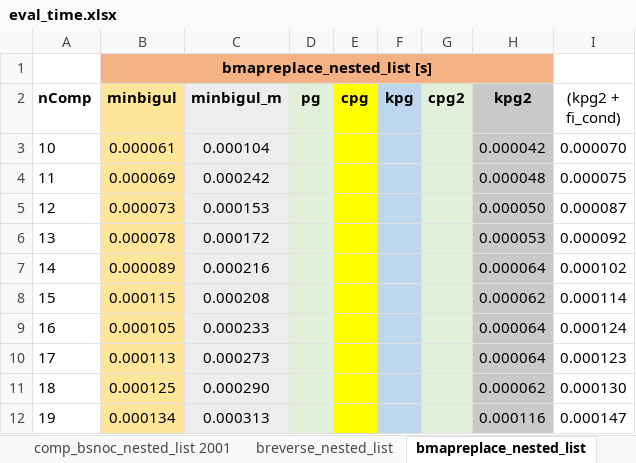
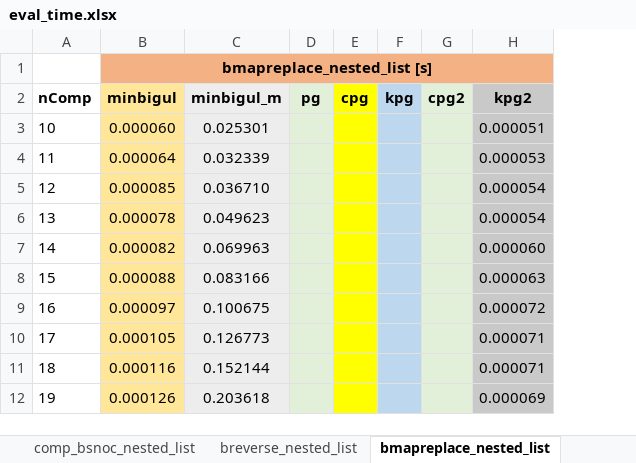
Before and after one commit to k-tsushima/pgs, an Excel workbook: result/eval_time.xlsx, sheet bmapreplace_nested_list, drawn as a sheet; only a part is shown; values as stored, in another font and other column widths than the file's, no borders; the diff covers the shown part only; the diff names each change by its address in the sheet, - before the commit and + after, or states it on an @@ line.

```diff
--- a/result/eval_time.xlsx (sheet bmapreplace_nested_list)
+++ b/result/eval_time.xlsx (sheet bmapreplace_nested_list)
-sheet tab: comp_bsnoc_nested_list 2001
+sheet tab: comp_bsnoc_nested_list
-column I ((kpg2 + fi_cond)), rows 3-12: 0.000070 | 0.000075 | 0.000087 | 0.000092 | 0.000102 | 0.000114 | 0.000124 | 0.000123 | 0.000130 | 0.000147
-B3 (minbigul): 0.000061
+B3 (minbigul): 0.000060
-C3 (minbigul_m): 0.000104
+C3 (minbigul_m): 0.025301
-H3 (kpg2): 0.000042
+H3 (kpg2): 0.000051
-B4 (minbigul): 0.000069
+B4 (minbigul): 0.000064
-C4 (minbigul_m): 0.000242
+C4 (minbigul_m): 0.032339
-H4 (kpg2): 0.000048
+H4 (kpg2): 0.000053
-B5 (minbigul): 0.000073
+B5 (minbigul): 0.000085
-C5 (minbigul_m): 0.000153
+C5 (minbigul_m): 0.036710
-H5 (kpg2): 0.000050
+H5 (kpg2): 0.000054
-C6 (minbigul_m): 0.000172
+C6 (minbigul_m): 0.049623
-H6 (kpg2): 0.000053
+H6 (kpg2): 0.000054
-B7 (minbigul): 0.000089
+B7 (minbigul): 0.000082
-C7 (minbigul_m): 0.000216
+C7 (minbigul_m): 0.069963
-H7 (kpg2): 0.000064
+H7 (kpg2): 0.000060
-B8 (minbigul): 0.000115
+B8 (minbigul): 0.000088
-C8 (minbigul_m): 0.000208
+C8 (minbigul_m): 0.083166
-H8 (kpg2): 0.000062
+H8 (kpg2): 0.000063
-B9 (minbigul): 0.000105
+B9 (minbigul): 0.000097
-C9 (minbigul_m): 0.000233
+C9 (minbigul_m): 0.100675
-H9 (kpg2): 0.000064
+H9 (kpg2): 0.000072
-B10 (minbigul): 0.000113
+B10 (minbigul): 0.000105
-C10 (minbigul_m): 0.000273
+C10 (minbigul_m): 0.126773
-H10 (kpg2): 0.000064
+H10 (kpg2): 0.000071
-B11 (minbigul): 0.000125
+B11 (minbigul): 0.000116
-C11 (minbigul_m): 0.000290
+C11 (minbigul_m): 0.152144
-H11 (kpg2): 0.000062
+H11 (kpg2): 0.000071
-B12 (minbigul): 0.000134
+B12 (minbigul): 0.000126
-C12 (minbigul_m): 0.000313
+C12 (minbigul_m): 0.203618
-H12 (kpg2): 0.000116
+H12 (kpg2): 0.000069
```
Also changed, not shown: 68 edited cells elsewhere in this sheet, sheet comp_ptail_nested_list, sheet comp_bsnoc_nested_list, sheet breverse_nested_list, sheet breverse, other sheet tabs, result/eval_memory.xlsx.
